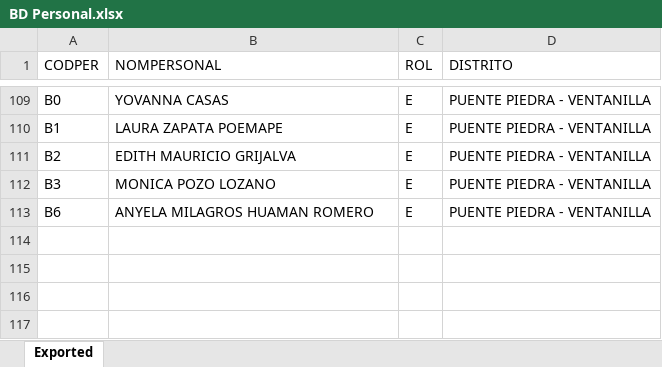
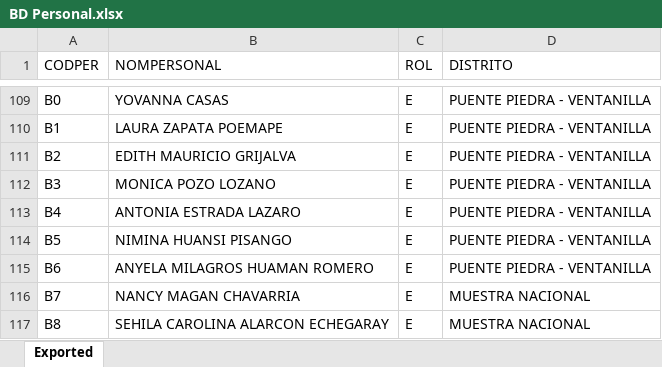
Before and after one commit to apmoncadaa-spec/dashboard-seguimiento-ijm, an Excel workbook: data/BD Personal.xlsx, sheet Exported, drawn as a sheet; only a part is shown, gaps mark what is left out; values as stored, in another font and other column widths than the file's, no borders; the diff names each change by its address in the sheet, - before the commit and + after, or states it on an @@ line.

```diff
--- a/data/BD Personal.xlsx (sheet Exported)
+++ b/data/BD Personal.xlsx (sheet Exported)
+row 113: B4 | ANTONIA ESTRADA LAZARO | E | PUENTE PIEDRA - VENTANILLA
+row 114: B5 | NIMINA HUANSI PISANGO | E | PUENTE PIEDRA - VENTANILLA
+row 116: B7 | NANCY MAGAN CHAVARRIA | E | MUESTRA NACIONAL
+row 117: B8 | SEHILA CAROLINA ALARCON ECHEGARAY | E | MUESTRA NACIONAL
```
Also changed, not shown: 6 other files.
